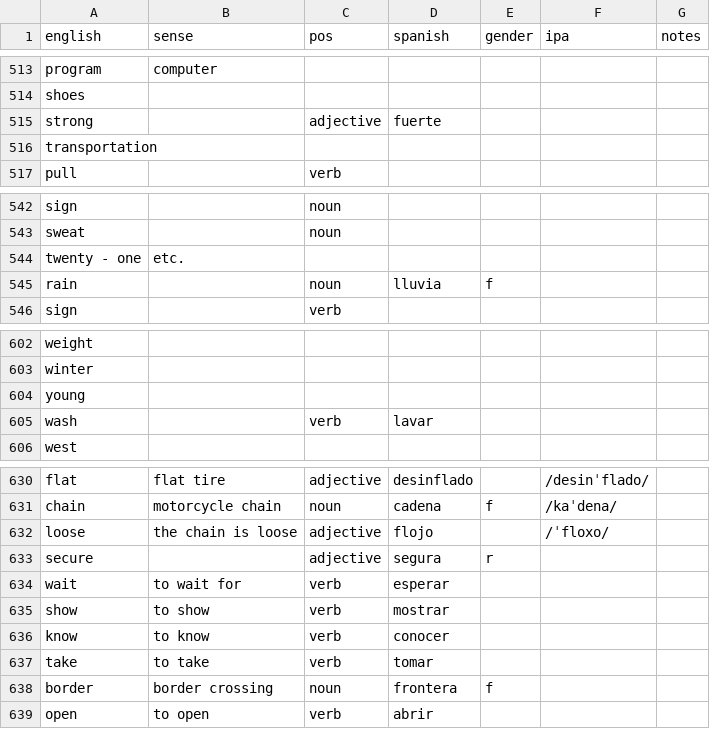
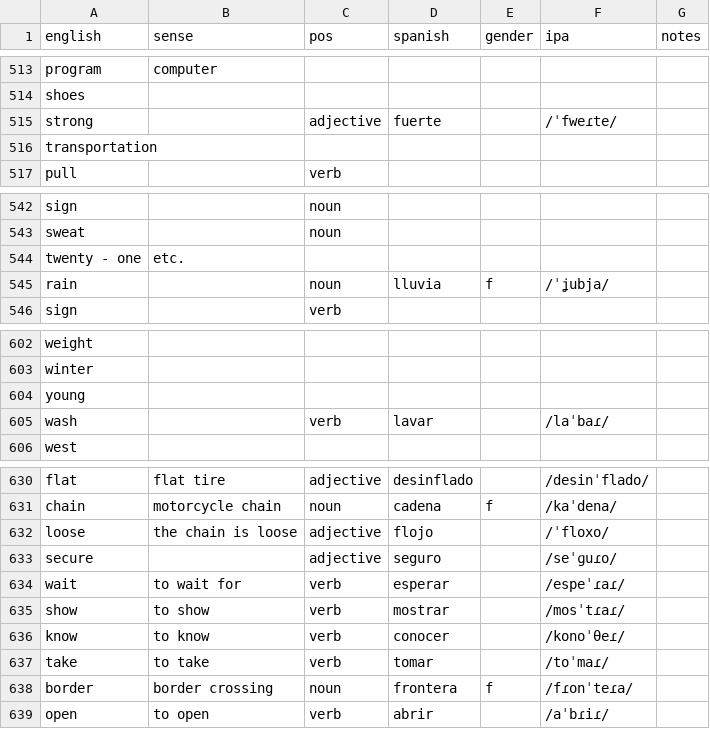
Before and after one commit to markgrovs/anki_spanish, a CSV file: 625_structured.es.csv, drawn as a sheet; only a part is shown, gaps mark what is left out; the diff names each change by its address in the sheet, - before the commit and + after, or states it on an @@ line.

Commit message:
feat: Add new vocabulary entries and corresponding images for improved Spanish learning resources

```diff
--- a/625_structured.es.csv
+++ b/625_structured.es.csv
-F515 (ipa): (empty)
+F515 (ipa): /ˈfweɾte/
-F545 (ipa): (empty)
+F545 (ipa): /ˈʝubja/
-F605 (ipa): (empty)
+F605 (ipa): /laˈbaɾ/
-D633 (spanish): segura
+D633 (spanish): seguro
-E633 (gender): r
+E633 (gender): (empty)
-F633 (ipa): (empty)
+F633 (ipa): /seˈɡuɾo/
-F634 (ipa): (empty)
+F634 (ipa): /espeˈɾaɾ/
-F635 (ipa): (empty)
+F635 (ipa): /mosˈtɾaɾ/
-F636 (ipa): (empty)
+F636 (ipa): /konoˈθeɾ/
-F637 (ipa): (empty)
+F637 (ipa): /toˈmaɾ/
-F638 (ipa): (empty)
+F638 (ipa): /fɾonˈteɾa/
-F639 (ipa): (empty)
+F639 (ipa): /aˈbɾiɾ/
```
Also changed, not shown: 11 other files.
